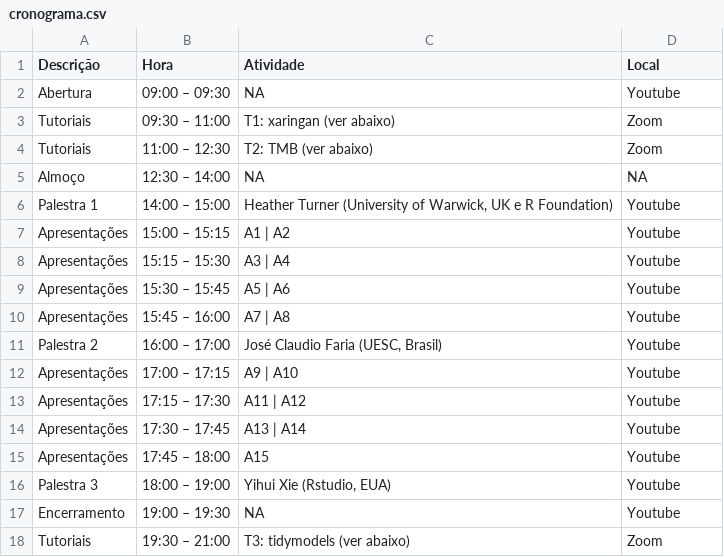
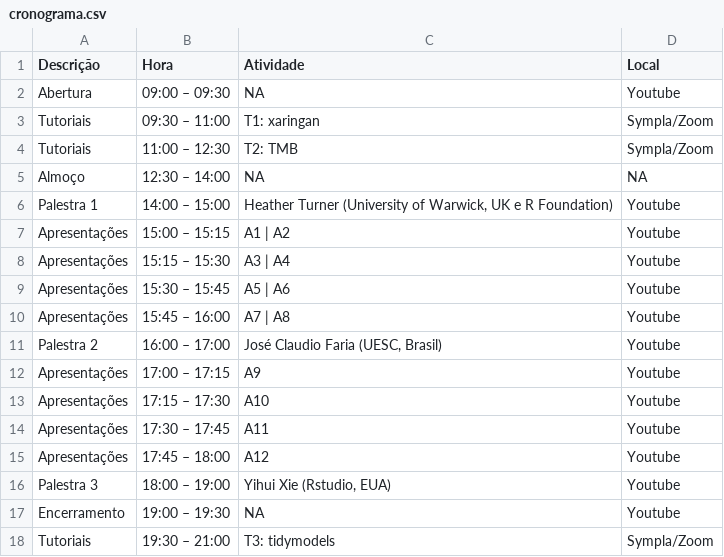
Before and after one commit to leg-ufpr/rday, a CSV file: content/cronograma.csv, drawn as a sheet.

```diff
--- a/content/cronograma.csv
+++ b/content/cronograma.csv
@@ -2,4 +2,4 @@ Descrição,Hora,Atividade,Local
 Abertura,09:00 – 09:30,NA,Youtube
-Tutoriais,09:30 – 11:00,T1: xaringan (ver abaixo),Zoom
-Tutoriais,11:00 – 12:30,T2: TMB (ver abaixo),Zoom
+Tutoriais,09:30 – 11:00,T1: xaringan,Sympla/Zoom
+Tutoriais,11:00 – 12:30,T2: TMB,Sympla/Zoom
 Almoço,12:30 – 14:00,NA,NA
@@ -11,8 +11,8 @@ Apresentações,15:45 – 16:00,A7 | A8,Youtube
 Palestra 2,16:00 – 17:00,"José Claudio Faria (UESC, Brasil)",Youtube
-Apresentações,17:00 – 17:15,A9 | A10,Youtube
-Apresentações,17:15 – 17:30,A11 | A12,Youtube
-Apresentações,17:30 – 17:45,A13 | A14,Youtube
-Apresentações,17:45 – 18:00,A15,Youtube
+Apresentações,17:00 – 17:15,A9,Youtube
+Apresentações,17:15 – 17:30,A10,Youtube
+Apresentações,17:30 – 17:45,A11,Youtube
+Apresentações,17:45 – 18:00,A12,Youtube
 Palestra 3,18:00 – 19:00,"Yihui Xie (Rstudio, EUA)",Youtube
 Encerramento,19:00 – 19:30,NA,Youtube
-Tutoriais,19:30 – 21:00,T3: tidymodels (ver abaixo),Zoom
+Tutoriais,19:30 – 21:00,T3: tidymodels,Sympla/Zoom
```
Also changed, not shown: content/lista.csv, 2 other files.
